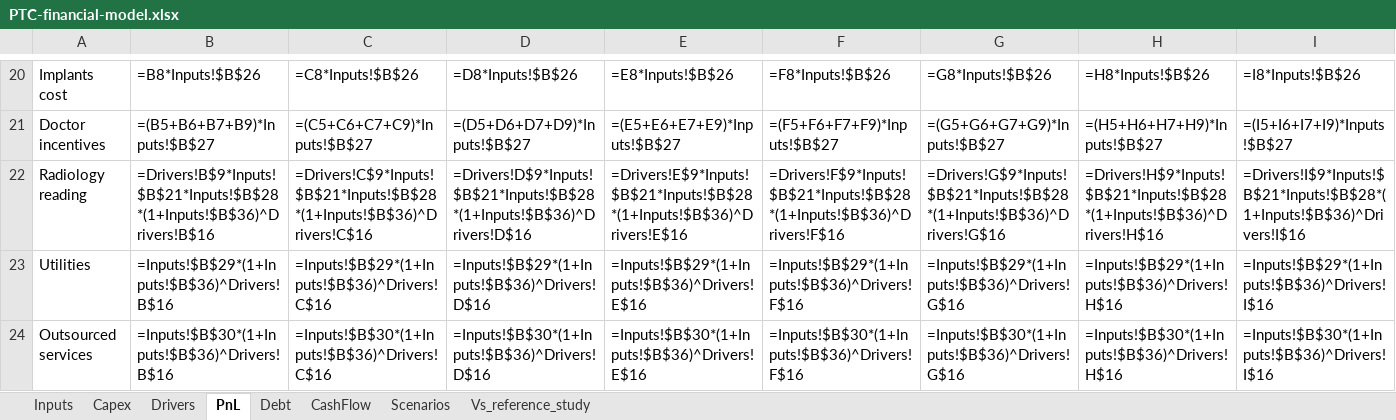
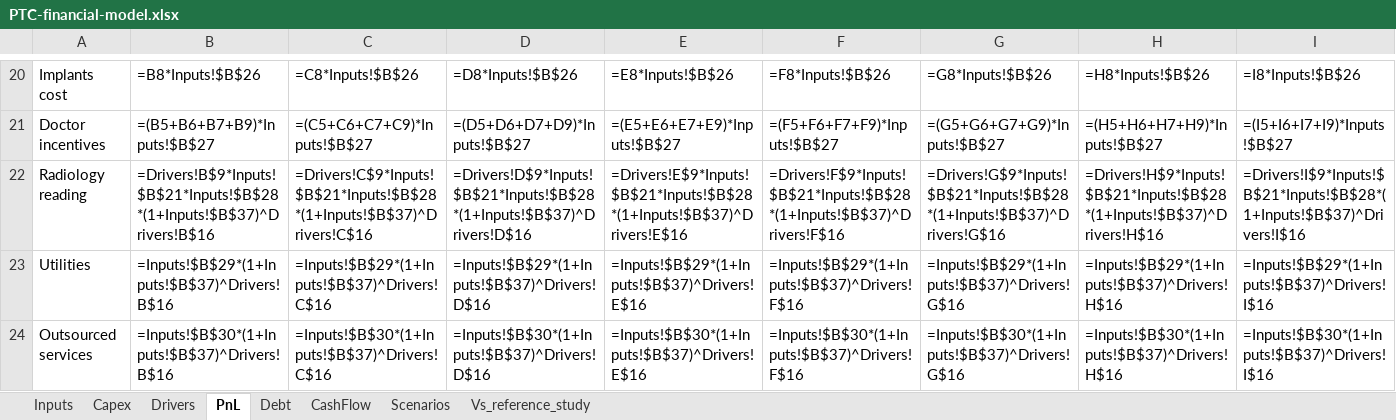
Before and after one commit to alaatwaissi89/test, an Excel workbook: feasibility-study-team-of-agents/studies/petra-trauma-hospital/model/PTC-financial-model.xlsx, sheet PnL, drawn as a sheet; only a part is shown, gaps mark what is left out; values as stored, in another font and other column widths than the file's, no borders; formulas without a stored value are shown as written; the diff covers the shown part only; the diff names each change by its address in the sheet, - before the commit and + after, or states it on an @@ line.

```diff
--- a/feasibility-study-team-of-agents/studies/petra-trauma-hospital/model/PTC-financial-model.xlsx (sheet PnL)
+++ b/feasibility-study-team-of-agents/studies/petra-trauma-hospital/model/PTC-financial-model.xlsx (sheet PnL)
-B22: =Drivers!B$9*Inputs!$B$21*Inputs!$B$28*(1+Inputs!$B$36)^Drivers!B$16
+B22: =Drivers!B$9*Inputs!$B$21*Inputs!$B$28*(1+Inputs!$B$37)^Drivers!B$16
-C22: =Drivers!C$9*Inputs!$B$21*Inputs!$B$28*(1+Inputs!$B$36)^Drivers!C$16
+C22: =Drivers!C$9*Inputs!$B$21*Inputs!$B$28*(1+Inputs!$B$37)^Drivers!C$16
-D22: =Drivers!D$9*Inputs!$B$21*Inputs!$B$28*(1+Inputs!$B$36)^Drivers!D$16
+D22: =Drivers!D$9*Inputs!$B$21*Inputs!$B$28*(1+Inputs!$B$37)^Drivers!D$16
-E22: =Drivers!E$9*Inputs!$B$21*Inputs!$B$28*(1+Inputs!$B$36)^Drivers!E$16
+E22: =Drivers!E$9*Inputs!$B$21*Inputs!$B$28*(1+Inputs!$B$37)^Drivers!E$16
-F22: =Drivers!F$9*Inputs!$B$21*Inputs!$B$28*(1+Inputs!$B$36)^Drivers!F$16
+F22: =Drivers!F$9*Inputs!$B$21*Inputs!$B$28*(1+Inputs!$B$37)^Drivers!F$16
-G22: =Drivers!G$9*Inputs!$B$21*Inputs!$B$28*(1+Inputs!$B$36)^Drivers!G$16
+G22: =Drivers!G$9*Inputs!$B$21*Inputs!$B$28*(1+Inputs!$B$37)^Drivers!G$16
-H22: =Drivers!H$9*Inputs!$B$21*Inputs!$B$28*(1+Inputs!$B$36)^Drivers!H$16
+H22: =Drivers!H$9*Inputs!$B$21*Inputs!$B$28*(1+Inputs!$B$37)^Drivers!H$16
-I22: =Drivers!I$9*Inputs!$B$21*Inputs!$B$28*(1+Inputs!$B$36)^Drivers!I$16
+I22: =Drivers!I$9*Inputs!$B$21*Inputs!$B$28*(1+Inputs!$B$37)^Drivers!I$16
-B23: =Inputs!$B$29*(1+Inputs!$B$36)^Drivers!B$16
+B23: =Inputs!$B$29*(1+Inputs!$B$37)^Drivers!B$16
-C23: =Inputs!$B$29*(1+Inputs!$B$36)^Drivers!C$16
+C23: =Inputs!$B$29*(1+Inputs!$B$37)^Drivers!C$16
-D23: =Inputs!$B$29*(1+Inputs!$B$36)^Drivers!D$16
+D23: =Inputs!$B$29*(1+Inputs!$B$37)^Drivers!D$16
-E23: =Inputs!$B$29*(1+Inputs!$B$36)^Drivers!E$16
+E23: =Inputs!$B$29*(1+Inputs!$B$37)^Drivers!E$16
-F23: =Inputs!$B$29*(1+Inputs!$B$36)^Drivers!F$16
+F23: =Inputs!$B$29*(1+Inputs!$B$37)^Drivers!F$16
-G23: =Inputs!$B$29*(1+Inputs!$B$36)^Drivers!G$16
+G23: =Inputs!$B$29*(1+Inputs!$B$37)^Drivers!G$16
-H23: =Inputs!$B$29*(1+Inputs!$B$36)^Drivers!H$16
+H23: =Inputs!$B$29*(1+Inputs!$B$37)^Drivers!H$16
-I23: =Inputs!$B$29*(1+Inputs!$B$36)^Drivers!I$16
+I23: =Inputs!$B$29*(1+Inputs!$B$37)^Drivers!I$16
-B24: =Inputs!$B$30*(1+Inputs!$B$36)^Drivers!B$16
+B24: =Inputs!$B$30*(1+Inputs!$B$37)^Drivers!B$16
-C24: =Inputs!$B$30*(1+Inputs!$B$36)^Drivers!C$16
+C24: =Inputs!$B$30*(1+Inputs!$B$37)^Drivers!C$16
-D24: =Inputs!$B$30*(1+Inputs!$B$36)^Drivers!D$16
+D24: =Inputs!$B$30*(1+Inputs!$B$37)^Drivers!D$16
-E24: =Inputs!$B$30*(1+Inputs!$B$36)^Drivers!E$16
+E24: =Inputs!$B$30*(1+Inputs!$B$37)^Drivers!E$16
-F24: =Inputs!$B$30*(1+Inputs!$B$36)^Drivers!F$16
+F24: =Inputs!$B$30*(1+Inputs!$B$37)^Drivers!F$16
-G24: =Inputs!$B$30*(1+Inputs!$B$36)^Drivers!G$16
+G24: =Inputs!$B$30*(1+Inputs!$B$37)^Drivers!G$16
-H24: =Inputs!$B$30*(1+Inputs!$B$36)^Drivers!H$16
+H24: =Inputs!$B$30*(1+Inputs!$B$37)^Drivers!H$16
-I24: =Inputs!$B$30*(1+Inputs!$B$36)^Drivers!I$16
+I24: =Inputs!$B$30*(1+Inputs!$B$37)^Drivers!I$16
```
Also changed, not shown: 84 edited cells elsewhere in this sheet, sheet Scenarios, sheet Debt, sheet CashFlow, sheet Capex, sheet Vs_reference_study, sheet Inputs, 1 more sheet, 9 other files.
